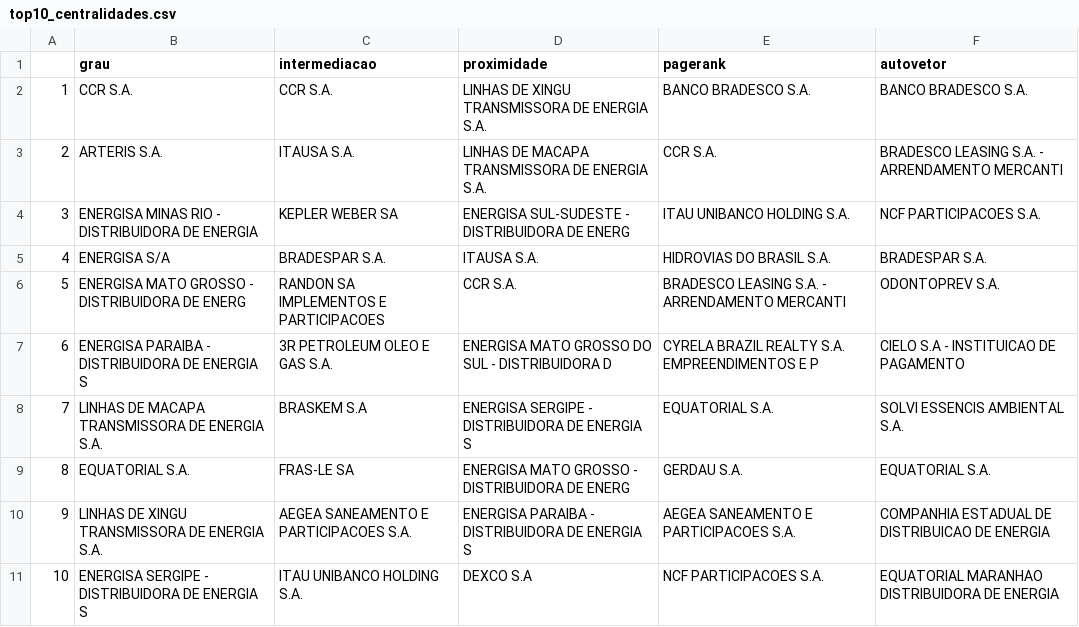
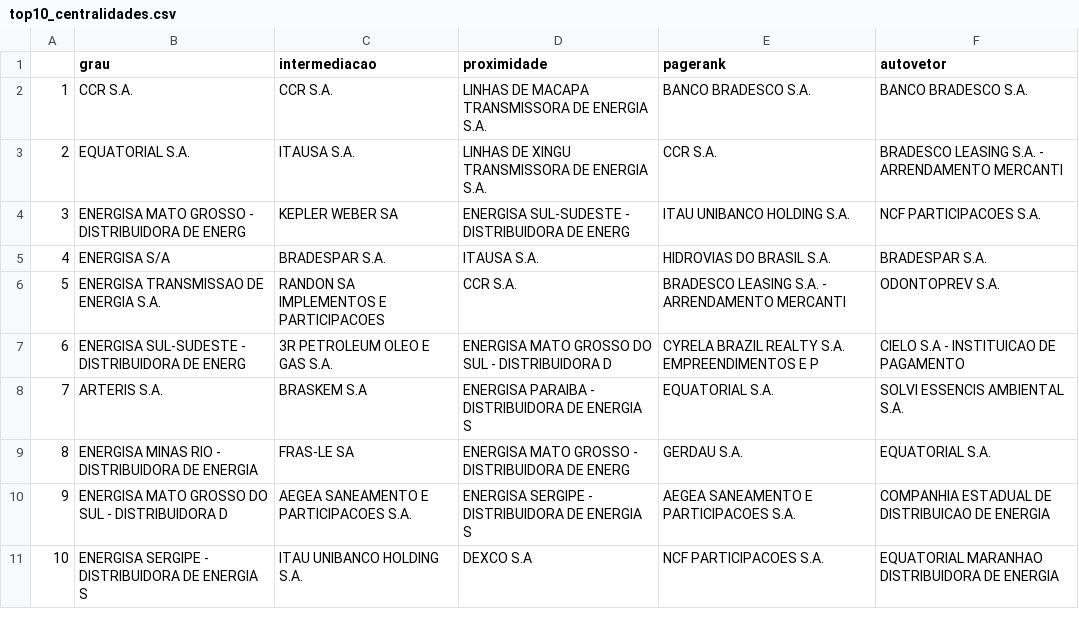
Before and after one commit to viictor1/opt108-rede-societaria, a CSV file: tabelas/top10_centralidades.csv, drawn as a sheet.

```diff
--- a/tabelas/top10_centralidades.csv
+++ b/tabelas/top10_centralidades.csv
@@ -1,11 +1,11 @@
 ,grau,intermediacao,proximidade,pagerank,autovetor
-1,CCR S.A.,CCR S.A.,LINHAS DE XINGU TRANSMISSORA DE ENERGIA S.A.,BANCO BRADESCO S.A.,BANCO BRADESCO S.A.
-2,ARTERIS S.A.,ITAUSA S.A.,LINHAS DE MACAPA TRANSMISSORA DE ENERGIA S.A.,CCR S.A.,BRADESCO LEASING S.A. - ARRENDAMENTO MERCANTI
-3,ENERGISA MINAS RIO - DISTRIBUIDORA DE ENERGIA,KEPLER WEBER SA,ENERGISA SUL-SUDESTE - DISTRIBUIDORA DE ENERG,ITAU UNIBANCO HOLDING S.A.,NCF PARTICIPACOES S.A.
+1,CCR S.A.,CCR S.A.,LINHAS DE MACAPA TRANSMISSORA DE ENERGIA S.A.,BANCO BRADESCO S.A.,BANCO BRADESCO S.A.
+2,EQUATORIAL S.A.,ITAUSA S.A.,LINHAS DE XINGU TRANSMISSORA DE ENERGIA S.A.,CCR S.A.,BRADESCO LEASING S.A. - ARRENDAMENTO MERCANTI
+3,ENERGISA MATO GROSSO - DISTRIBUIDORA DE ENERG,KEPLER WEBER SA,ENERGISA SUL-SUDESTE - DISTRIBUIDORA DE ENERG,ITAU UNIBANCO HOLDING S.A.,NCF PARTICIPACOES S.A.
 4,ENERGISA S/A,BRADESPAR S.A.,ITAUSA S.A.,HIDROVIAS DO BRASIL S.A.,BRADESPAR S.A.
-5,ENERGISA MATO GROSSO - DISTRIBUIDORA DE ENERG,RANDON SA IMPLEMENTOS E PARTICIPACOES,CCR S.A.,BRADESCO LEASING S.A. - ARRENDAMENTO MERCANTI,ODONTOPREV S.A.
-6,ENERGISA PARAIBA - DISTRIBUIDORA DE ENERGIA S,3R PETROLEUM OLEO E GAS S.A.,ENERGISA MATO GROSSO DO SUL - DISTRIBUIDORA D,CYRELA BRAZIL REALTY S.A. EMPREENDIMENTOS E P,CIELO S.A - INSTITUICAO DE PAGAMENTO
-7,LINHAS DE MACAPA TRANSMISSORA DE ENERGIA S.A.,BRASKEM S.A,ENERGISA SERGIPE - DISTRIBUIDORA DE ENERGIA S,EQUATORIAL S.A.,SOLVI ESSENCIS AMBIENTAL S.A.
-8,EQUATORIAL S.A.,FRAS-LE SA,ENERGISA MATO GROSSO - DISTRIBUIDORA DE ENERG,GERDAU S.A.,EQUATORIAL S.A.
-9,LINHAS DE XINGU TRANSMISSORA DE ENERGIA S.A.,AEGEA SANEAMENTO E PARTICIPACOES S.A.,ENERGISA PARAIBA - DISTRIBUIDORA DE ENERGIA S,AEGEA SANEAMENTO E PARTICIPACOES S.A.,COMPANHIA ESTADUAL DE DISTRIBUICAO DE ENERGIA
+5,ENERGISA TRANSMISSAO DE ENERGIA S.A.,RANDON SA IMPLEMENTOS E PARTICIPACOES,CCR S.A.,BRADESCO LEASING S.A. - ARRENDAMENTO MERCANTI,ODONTOPREV S.A.
+6,ENERGISA SUL-SUDESTE - DISTRIBUIDORA DE ENERG,3R PETROLEUM OLEO E GAS S.A.,ENERGISA MATO GROSSO DO SUL - DISTRIBUIDORA D,CYRELA BRAZIL REALTY S.A. EMPREENDIMENTOS E P,CIELO S.A - INSTITUICAO DE PAGAMENTO
+7,ARTERIS S.A.,BRASKEM S.A,ENERGISA PARAIBA - DISTRIBUIDORA DE ENERGIA S,EQUATORIAL S.A.,SOLVI ESSENCIS AMBIENTAL S.A.
+8,ENERGISA MINAS RIO - DISTRIBUIDORA DE ENERGIA,FRAS-LE SA,ENERGISA MATO GROSSO - DISTRIBUIDORA DE ENERG,GERDAU S.A.,EQUATORIAL S.A.
+9,ENERGISA MATO GROSSO DO SUL - DISTRIBUIDORA D,AEGEA SANEAMENTO E PARTICIPACOES S.A.,ENERGISA SERGIPE - DISTRIBUIDORA DE ENERGIA S,AEGEA SANEAMENTO E PARTICIPACOES S.A.,COMPANHIA ESTADUAL DE DISTRIBUICAO DE ENERGIA
 10,ENERGISA SERGIPE - DISTRIBUIDORA DE ENERGIA S,ITAU UNIBANCO HOLDING S.A.,DEXCO S.A,NCF PARTICIPACOES S.A.,EQUATORIAL MARANHAO DISTRIBUIDORA DE ENERGIA
```
Also changed, not shown: tabelas/centralidades_todas.csv, tabelas/comunidades.csv, 2 other files.
